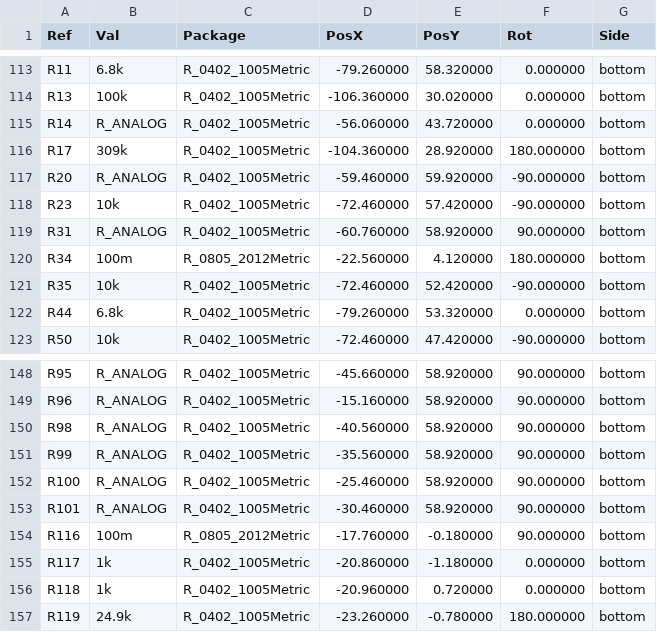
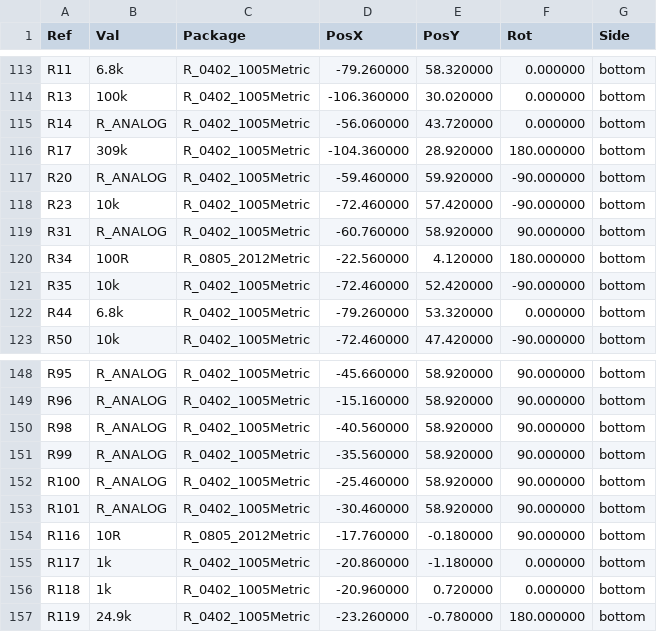
Before and after one commit to fallenleaves04/vcu_board_adek, a CSV file: G473_dev_board-bottom-pos.csv, drawn as a sheet; only a part is shown, gaps mark what is left out.

```diff
--- a/G473_dev_board-bottom-pos.csv
+++ b/G473_dev_board-bottom-pos.csv
@@ -119,3 +119,3 @@ Ref,Val,Package,PosX,PosY,Rot,Side
 "R31","R_ANALOG","R_0402_1005Metric",-60.760000,58.920000,90.000000,bottom
-"R34","100m","R_0805_2012Metric",-22.560000,4.120000,180.000000,bottom
+"R34","100R","R_0805_2012Metric",-22.560000,4.120000,180.000000,bottom
 "R35","10k","R_0402_1005Metric",-72.460000,52.420000,-90.000000,bottom
@@ -153,3 +153,3 @@ Ref,Val,Package,PosX,PosY,Rot,Side
 "R101","R_ANALOG","R_0402_1005Metric",-30.460000,58.920000,90.000000,bottom
-"R116","100m","R_0805_2012Metric",-17.760000,-0.180000,90.000000,bottom
+"R116","10R","R_0805_2012Metric",-17.760000,-0.180000,90.000000,bottom
 "R117","1k","R_0402_1005Metric",-20.860000,-1.180000,0.000000,bottom
```
Also changed, not shown: G473_dev_board-top-pos.csv, 40 other files.
